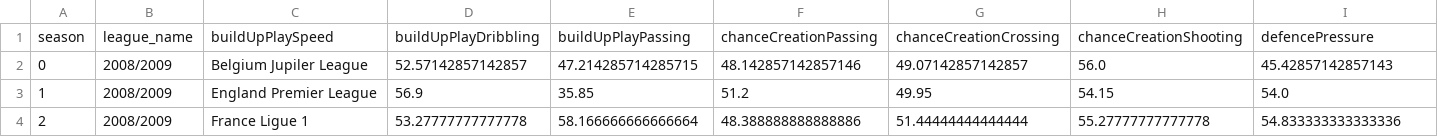
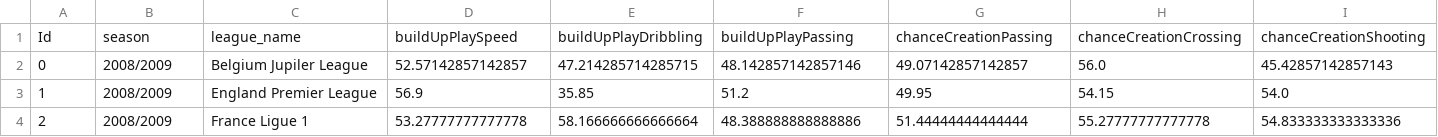
Before and after one commit to Daviedavie100/Investigating_dataset_project, a CSV file: league_style_analysis_for_lookerStudio.csv, drawn as a sheet; only a part is shown; removed rows and columns are numbered as before the commit, all else as after; rows hold the shown columns only; the diff names each change by its address in the sheet, - before the commit and + after, or states it on an @@ line.

Commit message:
Update league_style_analysis_for_lookerStudio.csv

```diff
--- a/league_style_analysis_for_lookerStudio.csv
+++ b/league_style_analysis_for_lookerStudio.csv
-row 1: season | league_name | buildUpPlaySpeed | buildUpPlayDribbling | buildUpPlayPassing | chanceCreationPassing | chanceCreationCrossing | chanceCreationShooting | defencePressure
+row 1: Id | season | league_name | buildUpPlaySpeed | buildUpPlayDribbling | buildUpPlayPassing | chanceCreationPassing | chanceCreationCrossing | chanceCreationShooting
```
